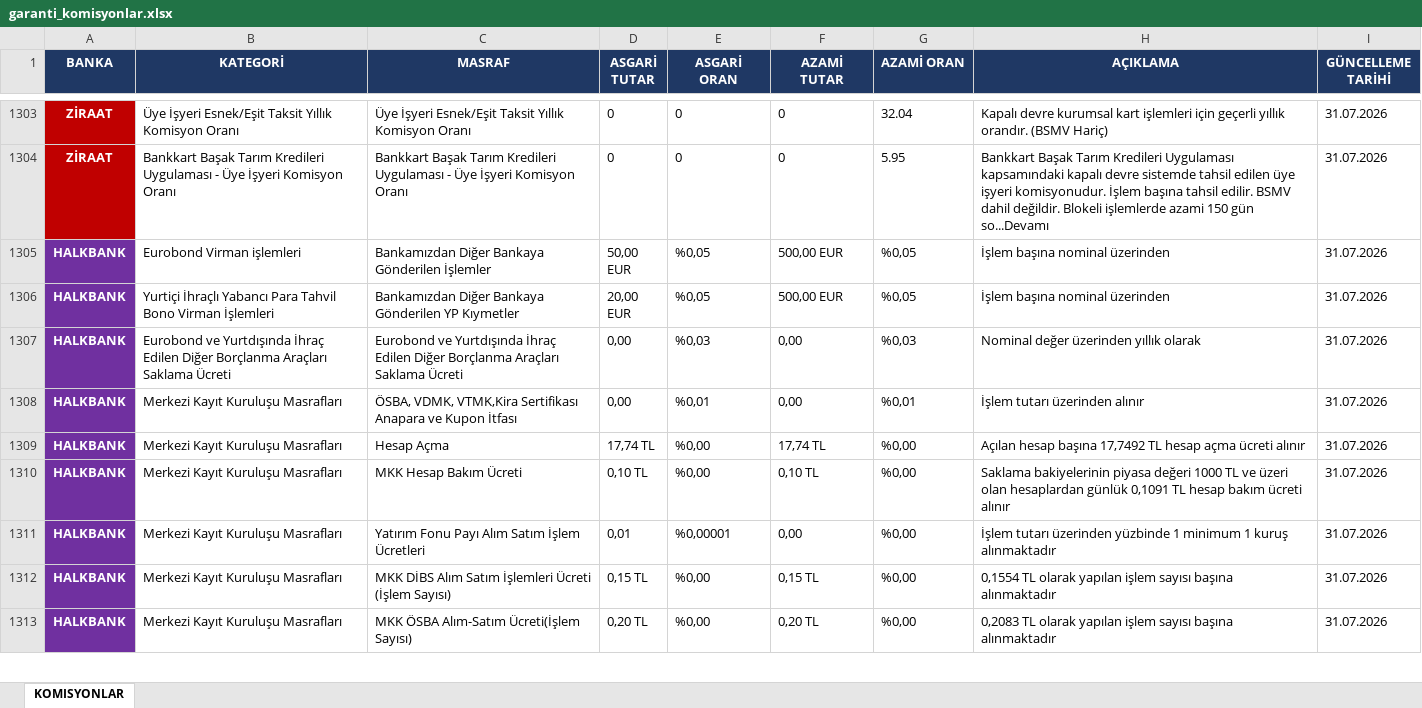
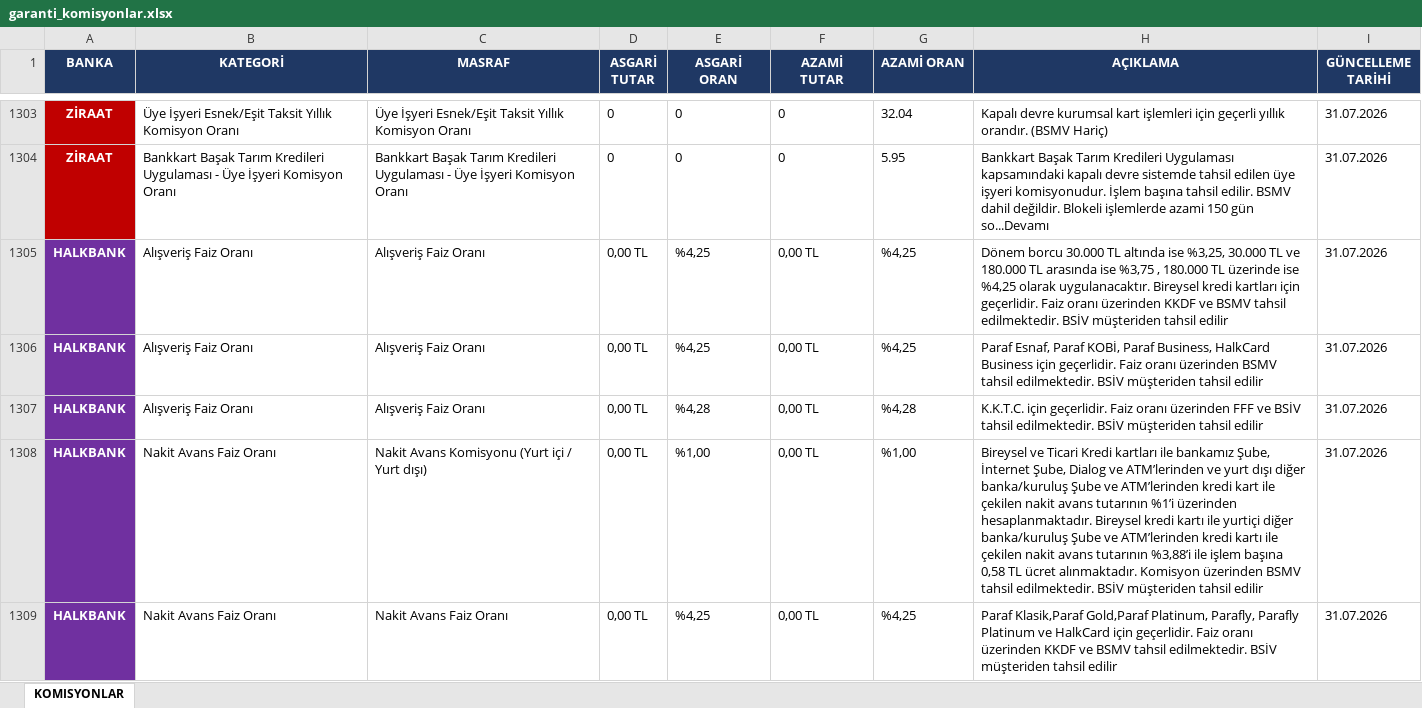
Before and after one commit to ozgeyamc/komisyon_analiz, an Excel workbook: garanti_komisyonlar.xlsx, sheet KOMISYONLAR, drawn as a sheet; only a part is shown, gaps mark what is left out; the shorter side is filled out with more unchanged rows; values as stored, in another font and other column widths than the file's, no borders; the diff covers the shown part only; the diff names each change by its address in the sheet, - before the commit and + after, or states it on an @@ line.

```diff
--- a/garanti_komisyonlar.xlsx (sheet KOMISYONLAR)
+++ b/garanti_komisyonlar.xlsx (sheet KOMISYONLAR)
+row 1305: HALKBANK | Alışveriş Faiz Oranı | Alışveriş Faiz Oranı | 0,00 TL | %4,25 | 0,00 TL | %4,25 | Dönem borcu 30.000 TL altında ise %3,25, 30.000 TL ve 180.000 TL arasında ise %3,75 , 180.000 TL üzerinde ise %4,25 olarak uygulanacaktır. Bireysel kredi kartları için geçerlidir. Faiz oranı üzerinden KKDF ve BSMV tahsil edilmektedir. BSİV müşteriden tahsil edilir | 31.07.2026
+row 1306: HALKBANK | Alışveriş Faiz Oranı | Alışveriş Faiz Oranı | 0,00 TL | %4,25 | 0,00 TL | %4,25 | Paraf Esnaf, Paraf KOBİ, Paraf Business, HalkCard Business için geçerlidir. Faiz oranı üzerinden BSMV tahsil edilmektedir. BSİV müşteriden tahsil edilir | 31.07.2026
+row 1307: HALKBANK | Alışveriş Faiz Oranı | Alışveriş Faiz Oranı | 0,00 TL | %4,28 | 0,00 TL | %4,28 | K.K.T.C. için geçerlidir. Faiz oranı üzerinden FFF ve BSİV tahsil edilmektedir. BSİV müşteriden tahsil edilir | 31.07.2026
+row 1308: HALKBANK | Nakit Avans Faiz Oranı | Nakit Avans Komisyonu (Yurt içi / Yurt dışı) | 0,00 TL | %1,00 | 0,00 TL | %1,00 | Bireysel ve Ticari Kredi kartları ile bankamız Şube, İnternet Şube, Dialog ve ATM’lerinden ve yurt dışı diğer banka/kuruluş Şube ve ATM’lerinden kredi kart ile çekilen nakit avans tutarının %1’i üzerinden hesaplanmaktadır. Bireysel kredi kartı ile yurtiçi diğer banka/kuruluş Şube ve ATM’lerinden kredi kartı ile çekilen nakit avans tutarının %3,88’i ile işlem başına 0,58 TL ücret alınmaktadır. Komisyon üzerinden BSMV tahsil edilmektedir. BSİV müşteriden tahsil edilir | 31.07.2026
+row 1309: HALKBANK | Nakit Avans Faiz Oranı | Nakit Avans Faiz Oranı | 0,00 TL | %4,25 | 0,00 TL | %4,25 | Paraf Klasik,Paraf Gold,Paraf Platinum, Parafly, Parafly Platinum ve HalkCard için geçerlidir. Faiz oranı üzerinden KKDF ve BSMV tahsil edilmektedir. BSİV müşteriden tahsil edilir | 31.07.2026
```
Also changed, not shown: 72 added rows elsewhere in this sheet.
